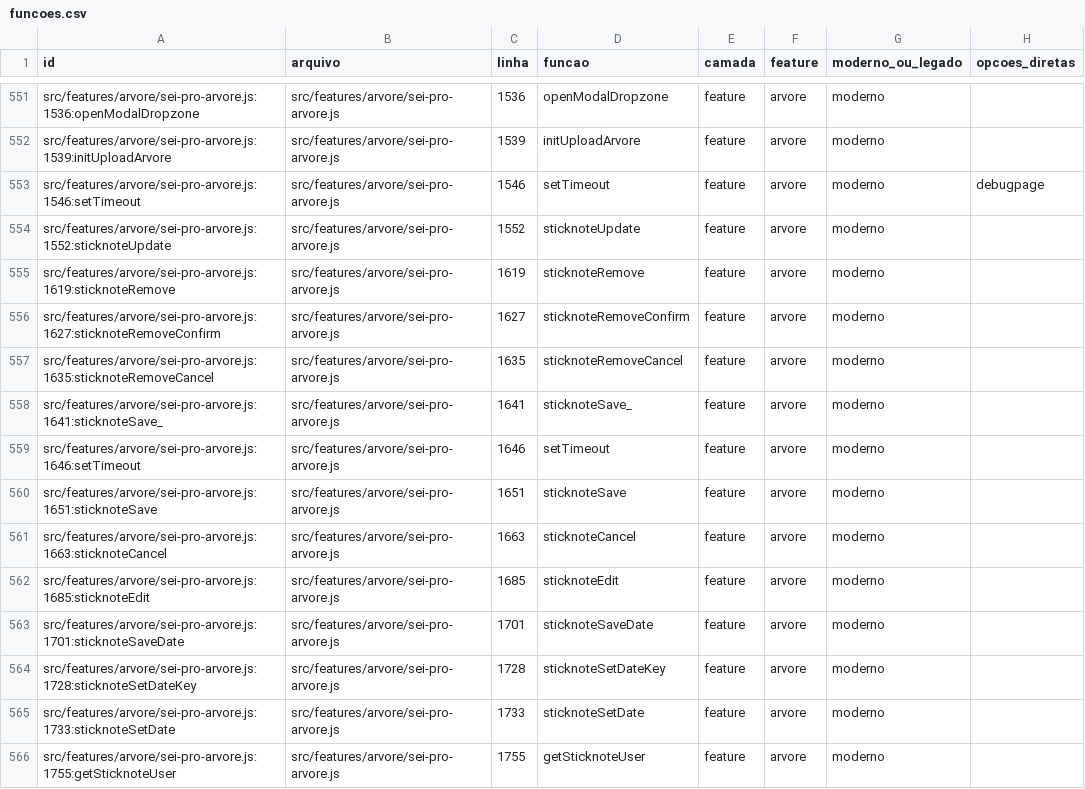
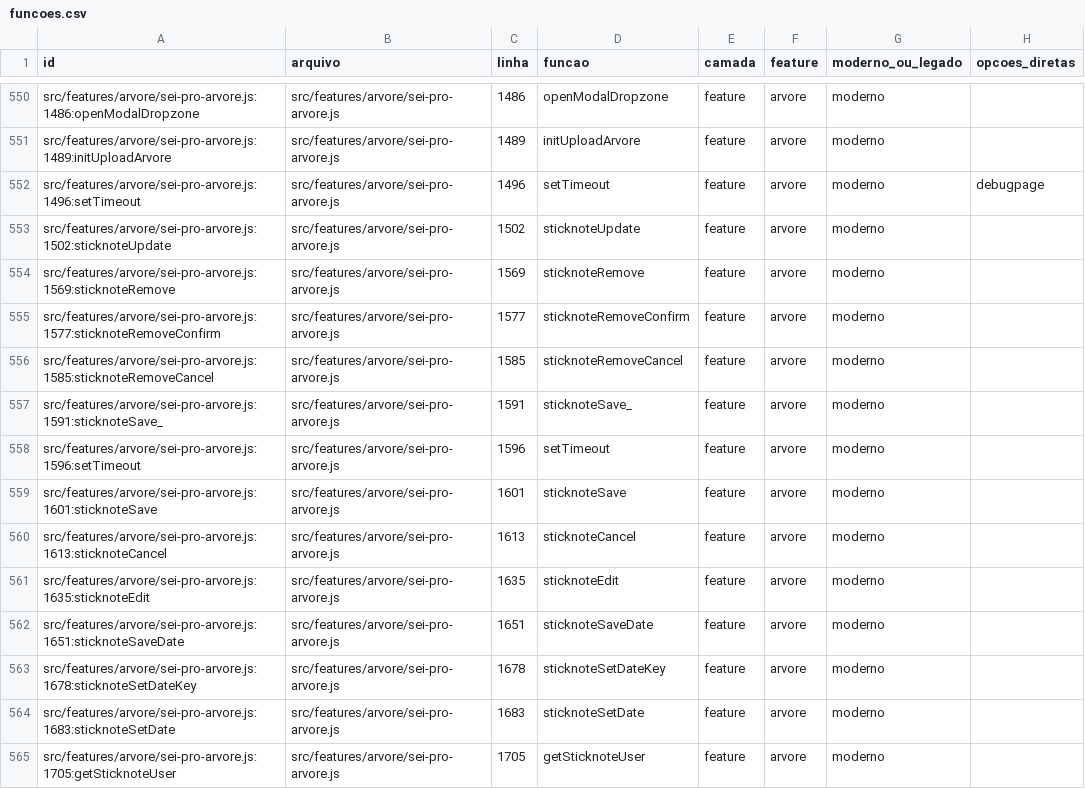
Before and after one commit to SEI-Pro/sei-pro, a CSV file: docs/mapping-funcoes-configuracoes/funcoes.csv, drawn as a sheet; only a part is shown, gaps mark what is left out; addresses are those after the commit; the diff covers the shown part only; the diff names each change by its address in the sheet, - before the commit and + after, or states it on an @@ line.

Commit message:
refactor(arvore): corrigir duplicata da ponte de upload [sei-pro-prf-loop]

```diff
--- a/docs/mapping-funcoes-configuracoes/funcoes.csv
+++ b/docs/mapping-funcoes-configuracoes/funcoes.csv
-A550 (id): src/features/arvore/sei-pro-arvore.js:1536:openModalDropzone
+A550 (id): src/features/arvore/sei-pro-arvore.js:1486:openModalDropzone
-C550 (linha): 1536
+C550 (linha): 1486
-A551 (id): src/features/arvore/sei-pro-arvore.js:1539:initUploadArvore
+A551 (id): src/features/arvore/sei-pro-arvore.js:1489:initUploadArvore
-C551 (linha): 1539
+C551 (linha): 1489
-A552 (id): src/features/arvore/sei-pro-arvore.js:1546:setTimeout
+A552 (id): src/features/arvore/sei-pro-arvore.js:1496:setTimeout
-C552 (linha): 1546
+C552 (linha): 1496
-A553 (id): src/features/arvore/sei-pro-arvore.js:1552:sticknoteUpdate
+A553 (id): src/features/arvore/sei-pro-arvore.js:1502:sticknoteUpdate
-C553 (linha): 1552
+C553 (linha): 1502
-A554 (id): src/features/arvore/sei-pro-arvore.js:1619:sticknoteRemove
+A554 (id): src/features/arvore/sei-pro-arvore.js:1569:sticknoteRemove
-C554 (linha): 1619
+C554 (linha): 1569
-A555 (id): src/features/arvore/sei-pro-arvore.js:1627:sticknoteRemoveConfirm
+A555 (id): src/features/arvore/sei-pro-arvore.js:1577:sticknoteRemoveConfirm
-C555 (linha): 1627
+C555 (linha): 1577
-A556 (id): src/features/arvore/sei-pro-arvore.js:1635:sticknoteRemoveCancel
+A556 (id): src/features/arvore/sei-pro-arvore.js:1585:sticknoteRemoveCancel
-C556 (linha): 1635
+C556 (linha): 1585
-A557 (id): src/features/arvore/sei-pro-arvore.js:1641:sticknoteSave_
+A557 (id): src/features/arvore/sei-pro-arvore.js:1591:sticknoteSave_
-C557 (linha): 1641
+C557 (linha): 1591
-A558 (id): src/features/arvore/sei-pro-arvore.js:1646:setTimeout
+A558 (id): src/features/arvore/sei-pro-arvore.js:1596:setTimeout
-C558 (linha): 1646
+C558 (linha): 1596
-A559 (id): src/features/arvore/sei-pro-arvore.js:1651:sticknoteSave
+A559 (id): src/features/arvore/sei-pro-arvore.js:1601:sticknoteSave
-C559 (linha): 1651
+C559 (linha): 1601
-A560 (id): src/features/arvore/sei-pro-arvore.js:1663:sticknoteCancel
+A560 (id): src/features/arvore/sei-pro-arvore.js:1613:sticknoteCancel
-C560 (linha): 1663
+C560 (linha): 1613
-A561 (id): src/features/arvore/sei-pro-arvore.js:1685:sticknoteEdit
+A561 (id): src/features/arvore/sei-pro-arvore.js:1635:sticknoteEdit
-C561 (linha): 1685
+C561 (linha): 1635
-A562 (id): src/features/arvore/sei-pro-arvore.js:1701:sticknoteSaveDate
+A562 (id): src/features/arvore/sei-pro-arvore.js:1651:sticknoteSaveDate
-C562 (linha): 1701
+C562 (linha): 1651
-A563 (id): src/features/arvore/sei-pro-arvore.js:1728:sticknoteSetDateKey
+A563 (id): src/features/arvore/sei-pro-arvore.js:1678:sticknoteSetDateKey
-C563 (linha): 1728
+C563 (linha): 1678
-A564 (id): src/features/arvore/sei-pro-arvore.js:1733:sticknoteSetDate
+A564 (id): src/features/arvore/sei-pro-arvore.js:1683:sticknoteSetDate
-C564 (linha): 1733
+C564 (linha): 1683
-A565 (id): src/features/arvore/sei-pro-arvore.js:1755:getSticknoteUser
+A565 (id): src/features/arvore/sei-pro-arvore.js:1705:getSticknoteUser
-C565 (linha): 1755
+C565 (linha): 1705
```
Also changed, not shown: 1 removed row and 119 edited cells elsewhere in this file, docs/mapping-funcoes-configuracoes/opcoes_funcoes.csv, 7 other files.
